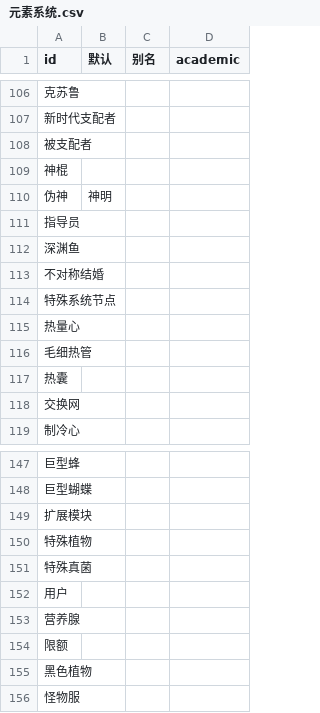
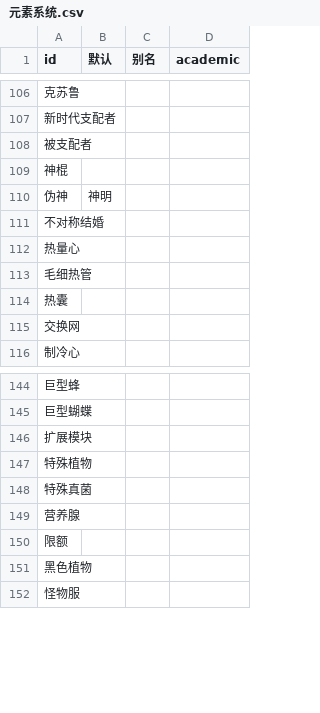
Before and after one commit to kych-net/UnderHellDocs, a CSV file: 元素系统.csv, drawn as a sheet; only a part is shown, gaps mark what is left out.

```diff
--- a/元素系统.csv
+++ b/元素系统.csv
@@ -110,6 +110,3 @@ id,默认,别名,academic
 伪神,神明,,
-指导员,,,
-深渊鱼,,,
 不对称结婚,,,
-特殊系统节点,,,
 热量心,,,
@@ -151,3 +148,2 @@ id,默认,别名,academic
 特殊真菌,,,
-用户,,,
 营养腺,,,
```
Also changed, not shown: 2 other files.
